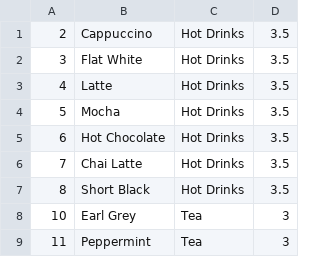
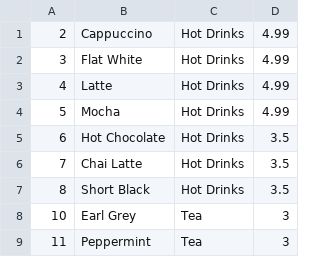
Before and after one commit to kyriah-jndev/cafe-final, a CSV file: Products.csv, drawn as a sheet; only a part is shown.

```diff
--- a/Products.csv
+++ b/Products.csv
@@ -1,5 +1,5 @@
-2,Cappuccino,Hot Drinks,3.5
-3,Flat White,Hot Drinks,3.5
-4,Latte,Hot Drinks,3.5
-5,Mocha,Hot Drinks,3.5
+2,Cappuccino,Hot Drinks,4.99
+3,Flat White,Hot Drinks,4.99
+4,Latte,Hot Drinks,4.99
+5,Mocha,Hot Drinks,4.99
 6,Hot Chocolate,Hot Drinks,3.5
```
Also changed, not shown: 3 other files.
